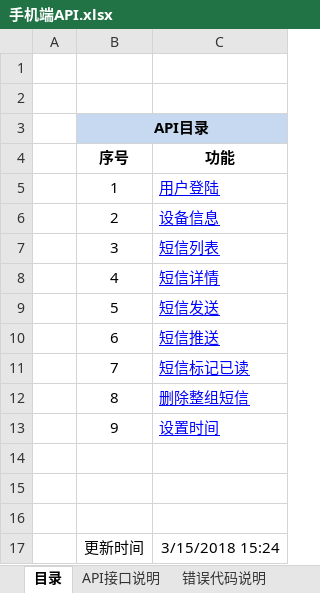
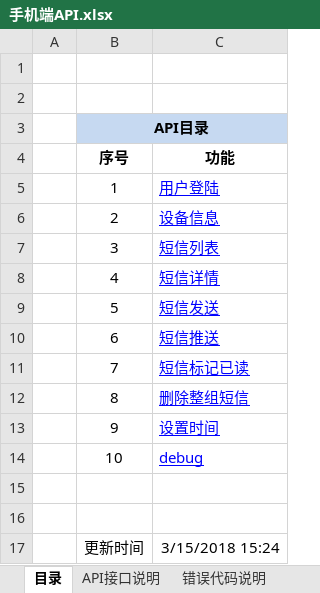
Before and after one commit to qiuh1016/xkClient, an Excel workbook: document/手机端API.xlsx, sheet 目录, drawn as a sheet; values as stored, in another font and other column widths than the file's, no borders; the diff names each change by its address in the sheet, - before the commit and + after, or states it on an @@ line.

```diff
--- a/document/手机端API.xlsx (sheet 目录)
+++ b/document/手机端API.xlsx (sheet 目录)
-row 14: (empty)
+row 14:  | 10 | debug
```
Also changed, not shown: sheet API接口说明, 12 other files.
